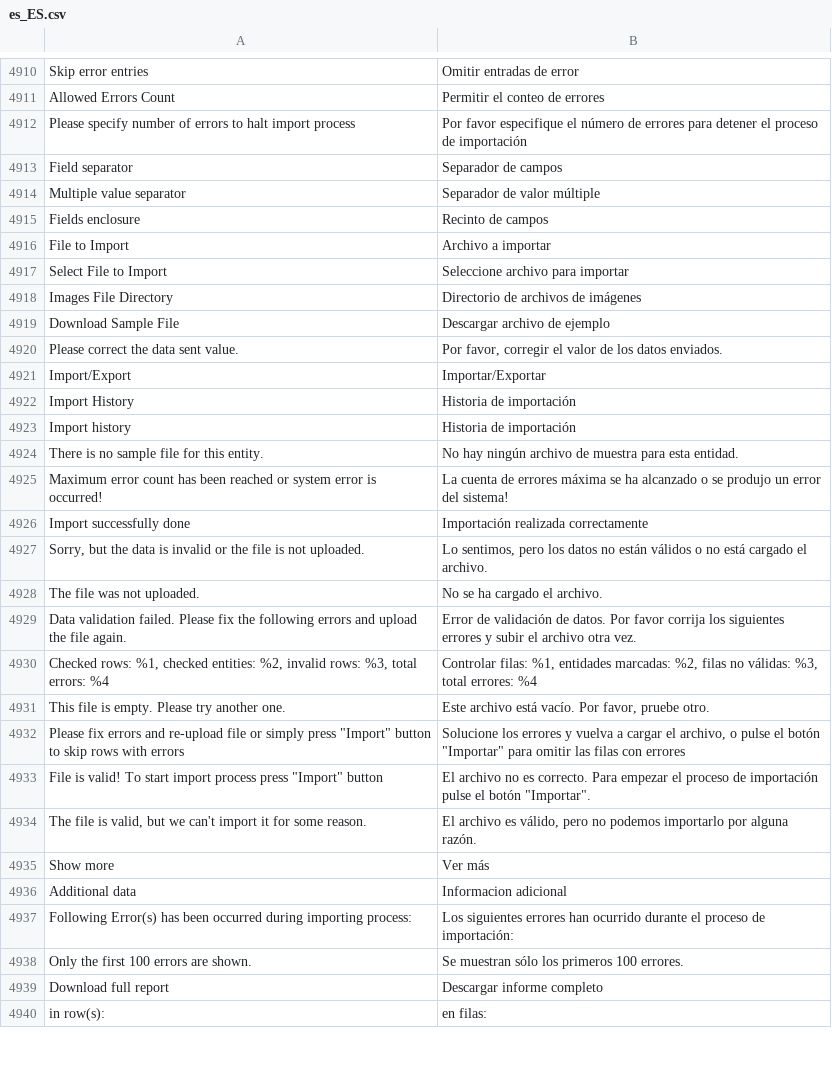
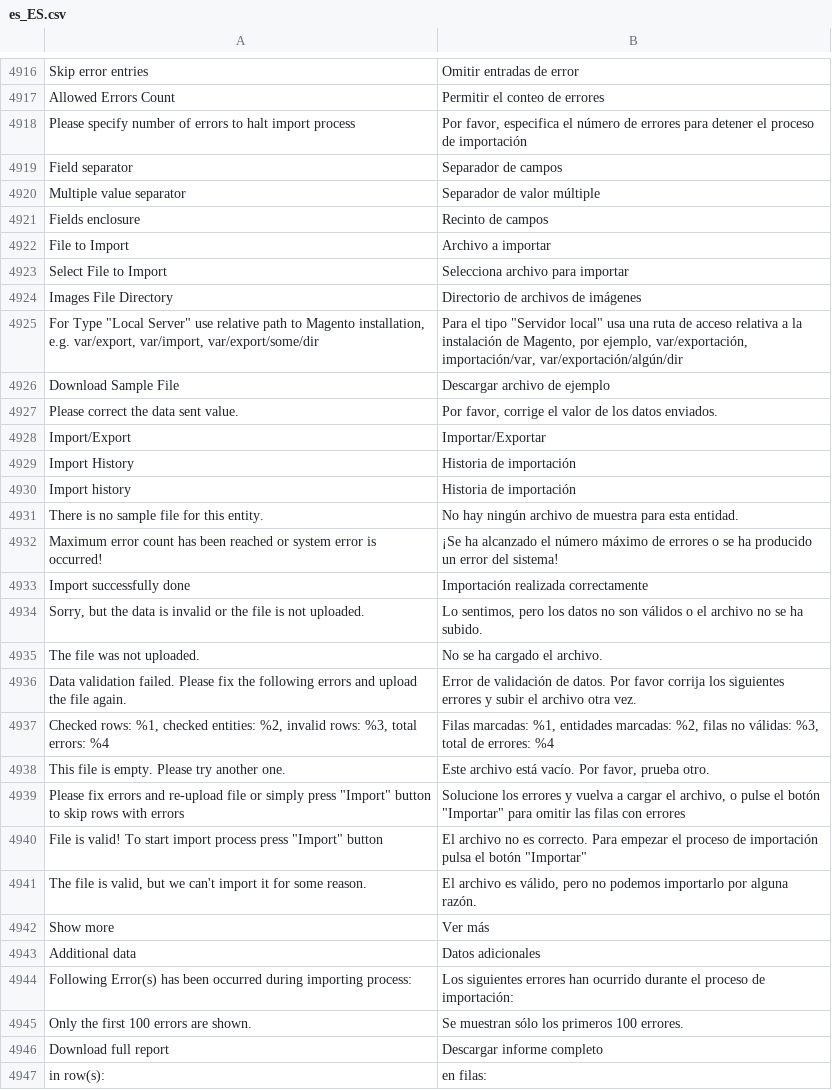
Before and after one commit to magento-l10n/language-es_ES, a CSV file: es_ES.csv, drawn as a sheet; only a part is shown, gaps mark what is left out; addresses are those after the commit; ↵ is a line break in a cell; the diff covers the shown part only; the diff names each change by its address in the sheet, - before the commit and + after, or states it on an @@ line.

```diff
--- a/es_ES.csv
+++ b/es_ES.csv
-B4918: Por favor especifique el número…
+B4918: Por favor, especifica el número…
-B4923: Seleccione archivo para importar
+B4923: Selecciona archivo para importar
+row 4925: For Type "Local Server" use relative path to Magento installation, ↵ e.g. var/export, var/import, var/export/some/dir | Para el tipo "Servidor local" usa una ruta de acceso relativa a la instalación de Magento, por ejemplo, var/exportación, importación/var, var/exportación/algún/dir
-B4927: Por favor, corregir el valor…
+B4927: Por favor, corrige el valor…
-B4932: La cuenta de errores máxima se ha alcanzado o se produjo un error…
+B4932: ¡Se ha alcanzado el número máximo de errores o se ha producido un error…
-B4934: …datos no están válidos o no está cargado el archivo.
+B4934: …datos no son válidos o el archivo no se ha subido.
-B4937: Controlar filas: %1, entidades marcadas: %2, filas no válidas: %3, total errores: %4
+B4937: Filas marcadas: %1, entidades marcadas: %2, filas no válidas: %3, total de errores: %4
-B4938: …Por favor, pruebe otro.
+B4938: …Por favor, prueba otro.
-B4940: …de importación pulse el botón "Importar".
+B4940: …de importación pulsa el botón "Importar"
-B4943: Informacion adicional
+B4943: Datos adicionales
```
Also changed, not shown: 34 added rows, 1 moved row and 33 edited cells elsewhere in this file, 1 other file.
